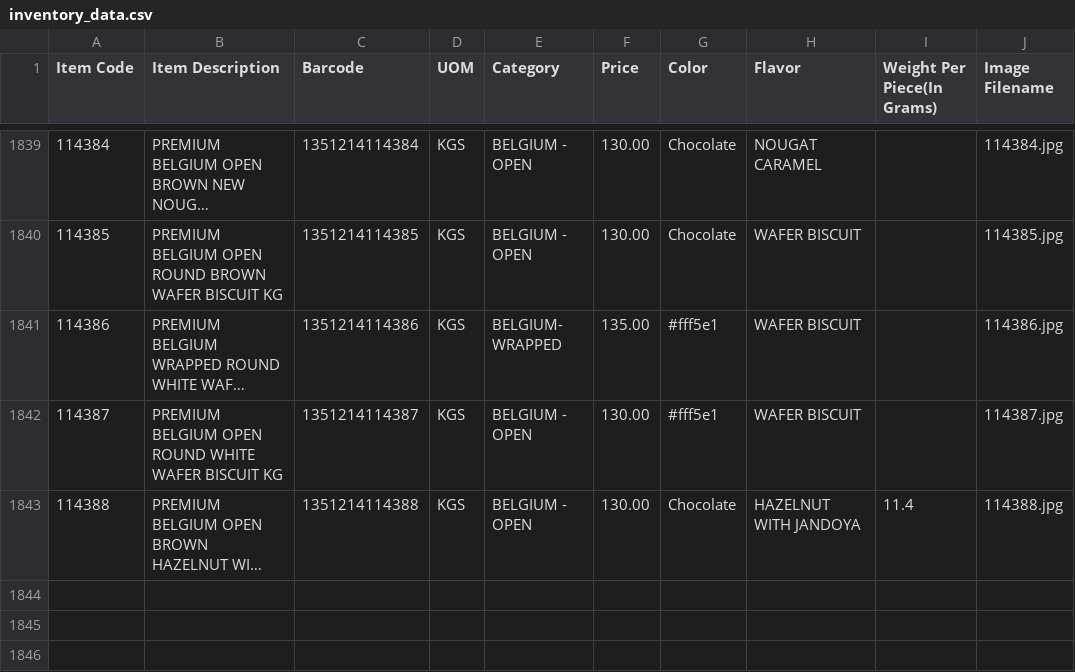
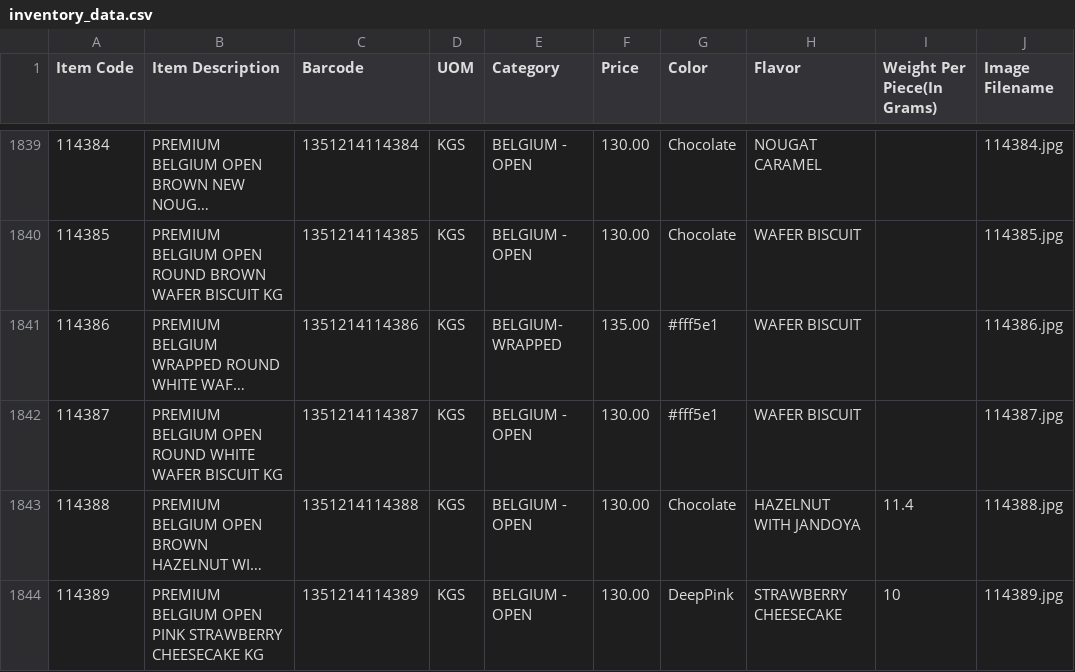
Before and after one commit to inventory-choco/inventory-catalogue-website, a CSV file: inventory_data.csv, drawn as a sheet; only a part is shown, gaps mark what is left out; long unchanged cells end in …; the diff names each change by its address in the sheet, - before the commit and + after, or states it on an @@ line.

Commit message:
item update

```diff
--- a/inventory_data.csv
+++ b/inventory_data.csv
+row 1844: 114389 | PREMIUM BELGIUM OPEN PINK STRAWBERRY CHEESECAKE KG | 1351214114389 | KGS | BELGIUM - OPEN | 130.00 | DeepPink | STRAWBERRY CHEESECAKE | 10 | 114389.jpg
```
Also changed, not shown: 1 other file.
